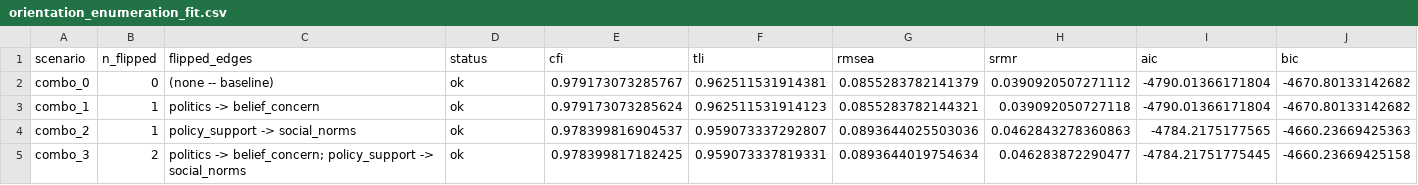
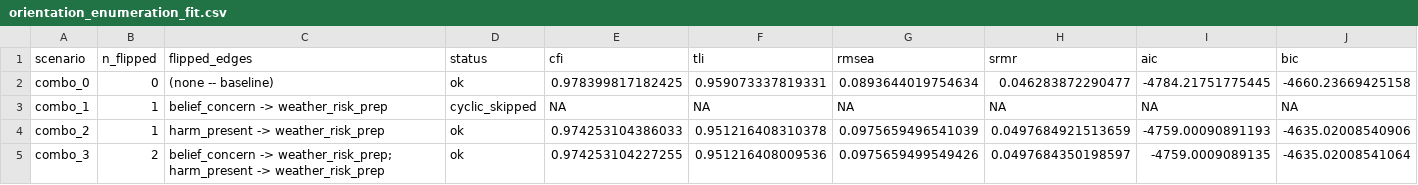
Before and after one commit to KyuriP/climate_attitude_behavior_US, a CSV file: pipeline_outputs/tables/orientation_enumeration_fit.csv, drawn as a sheet; only a part is shown; the diff covers the shown part only.

Commit message:
update stale pre-reversal CI/baseline comments in 06/09/run_all.R; commit fresh 09/10 output
06 and 09's sanity-check comments (~.206/.195, CIs ~.183-.228/.161-.229) and
run_all.R's locked expected_baseline (2026-09-08) predated the politics/
belief_concern and policy_support/social_norms edge reversal and were stale
in the same way already flagged for run_all.R in chat. Updated all three to
the real post-reversal numbers, cross-validated two independent ways (07's
exact mean-propagation combo_0 output and 09's participant-bootstrap point
estimate agree to 4+ decimals for all 8 nodes). Notable: politics' ATE on
climate_behavior drops from .1109 to exactly 0 -- expected, since politics
is no longer upstream of belief_concern and its remaining outgoing edge
dead-ends at policy_support (itself a sink node).

Also committing 09's and 10's fresh output (bootstrap CI/rank tables, fit
table): 10's orientation_enumeration_fit.csv now has real cyclic_skipped
rows for combo_1/5/9/13 with the current edge labels -- this is the
Supplementary table discussed in chat for the excluded-combinations
transparency note, ready to use as-is.

```diff
--- a/pipeline_outputs/tables/orientation_enumeration_fit.csv
+++ b/pipeline_outputs/tables/orientation_enumeration_fit.csv
@@ -1,5 +1,5 @@
 "scenario","n_flipped","flipped_edges","status","cfi","tli","rmsea","srmr","aic","bic"
-"combo_0",0,"(none -- baseline)","ok",0.979173073285767,0.962511531914381,0.0855283782141379,0.0390920507271112,-4790.01366171804,-4670.80133142682
-"combo_1",1,"politics -> belief_concern","ok",0.979173073285624,0.962511531914123,0.0855283782144321,0.039092050727118,-4790.01366171804,-4670.80133142682
-"combo_2",1,"policy_support -> social_norms","ok",0.978399816904537,0.959073337292807,0.0893644025503036,0.0462843278360863,-4784.2175177565,-4660.23669425363
-"combo_3",2,"politics -> belief_concern; policy_support -> social_norms","ok",0.978399817182425,0.959073337819331,0.0893644019754634,0.046283872290477,-4784.21751775445,-4660.23669425158
+"combo_0",0,"(none -- baseline)","ok",0.978399817182425,0.959073337819331,0.0893644019754634,0.046283872290477,-4784.21751775445,-4660.23669425158
+"combo_1",1,"belief_concern -> weather_risk_prep","cyclic_skipped",NA,NA,NA,NA,NA,NA
+"combo_2",1,"harm_present -> weather_risk_prep","ok",0.974253104386033,0.951216408310378,0.0975659496541039,0.0497684921513659,-4759.00090891193,-4635.02008540906
+"combo_3",2,"belief_concern -> weather_risk_prep; harm_present -> weather_risk_prep","ok",0.974253104227255,0.951216408009536,0.0975659499549426,0.0497684350198597,-4759.0009089135,-4635.02008541064
```
Also changed, not shown: 80 edited cells elsewhere in this file, pipeline_outputs/intervention_bootstrap_ci.csv, pipeline_outputs/intervention_bootstrap_pair_rank1_freq.csv, 5 other files.
